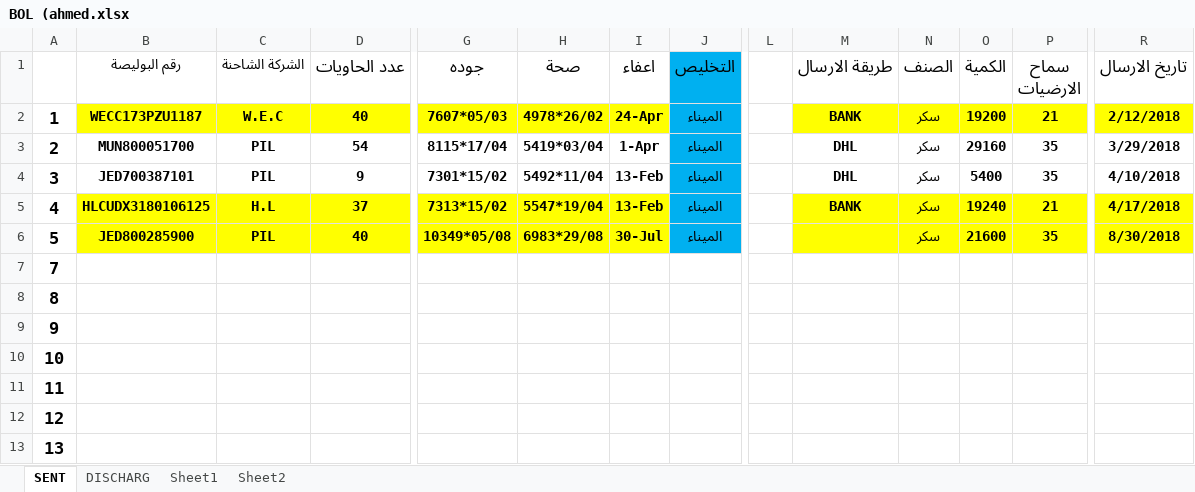
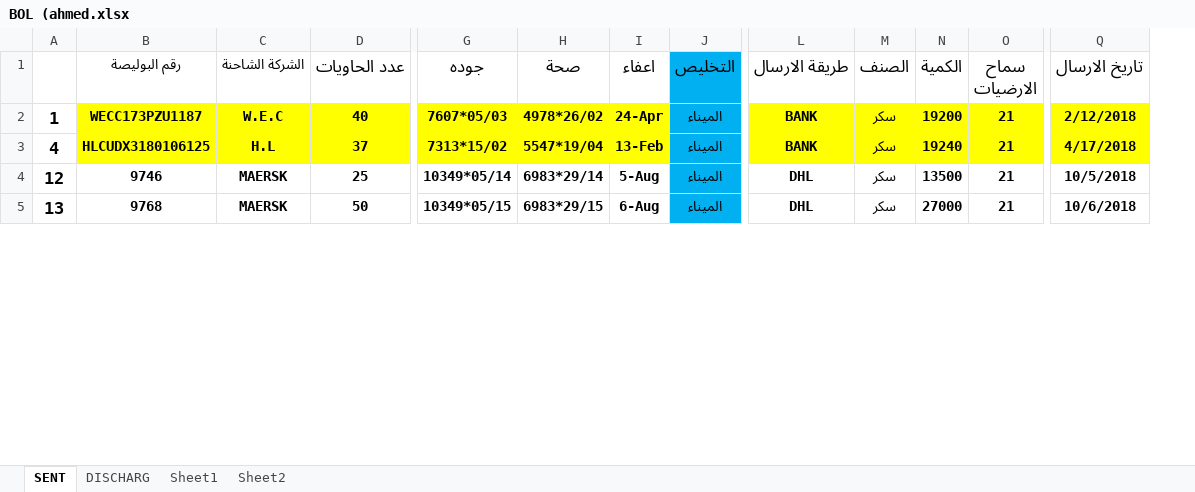
Before and after one commit to mosab17/Work2, an Excel workbook: BOL (ahmed.xlsx, sheet SENT, drawn as a sheet; only a part is shown, gaps mark what is left out; values as stored, in another font and other column widths than the file's, no borders; removed rows and columns are numbered as before the commit, all else as after; rows hold the shown columns only; the diff covers the shown part only; the diff names each change by its address in the sheet, - before the commit and + after, or states it on an @@ line.

```diff
--- a/BOL (ahmed.xlsx (sheet SENT)
+++ b/BOL (ahmed.xlsx (sheet SENT)
-column L, empty
-row 3: 2 | MUN800051700 | PIL | 54 | 8115*17/04 | 5419*03/04 | 1-Apr | الميناء |  | DHL | سكر | 29160 | 35 | 3/29/2018
-row 4: 3 | JED700387101 | PIL | 9 | 7301*15/02 | 5492*11/04 | 13-Feb | الميناء |  | DHL | سكر | 5400 | 35 | 4/10/2018
-row 6: 5 | JED800285900 | PIL | 40 | 10349*05/08 | 6983*29/08 | 30-Jul | الميناء |  |  | سكر | 21600 | 35 | 8/30/2018
-row 7: 7
-row 8: 8
-row 9: 9
-row 10: 10
-row 11: 11
-B4 (رقم البوليصة): (empty)
+B4 (رقم البوليصة): 9746
-C4:C5 (الشركة الشاحنة): (empty)
+C4:C5 (الشركة الشاحنة): MAERSK
-D4 (عدد الحاويات): (empty)
+D4 (عدد الحاويات): 25
-G4 (جوده): (empty)
+G4 (جوده): 10349*05/14
-H4 (صحة): (empty)
+H4 (صحة): 6983*29/14
-I4 (اعفاء): (empty)
+I4 (اعفاء): 5-Aug
-J4:J5 (التخليص): (empty)
+J4:J5 (التخليص): الميناء
-J4:J5 fill: none
+J4:J5 fill: #00B0F0
-L4:L5 (طريقة الارسال): (empty)
+L4:L5 (طريقة الارسال): DHL
-M4:M5 (الصنف): (empty)
+M4:M5 (الصنف): سكر
-N4 (الكمية): (empty)
+N4 (الكمية): 13500
-O4:O5 (سماح الارضيات): (empty)
+O4:O5 (سماح الارضيات): 21
-Q4 (تاريخ الارسال): (empty)
+Q4 (تاريخ الارسال): 10/5/2018
-B5 (رقم البوليصة): (empty)
+B5 (رقم البوليصة): 9768
-D5 (عدد الحاويات): (empty)
+D5 (عدد الحاويات): 50
-G5 (جوده): (empty)
+G5 (جوده): 10349*05/15
-H5 (صحة): (empty)
+H5 (صحة): 6983*29/15
-I5 (اعفاء): (empty)
+I5 (اعفاء): 6-Aug
-N5 (الكمية): (empty)
+N5 (الكمية): 27000
-Q5 (تاريخ الارسال): (empty)
+Q5 (تاريخ الارسال): 10/6/2018
```
Also changed, not shown: 14 edited cells and cell formats elsewhere in this sheet, sheet DISCHARG, G.A suger.xlsx, Rice.xlsx, 7 other files.
